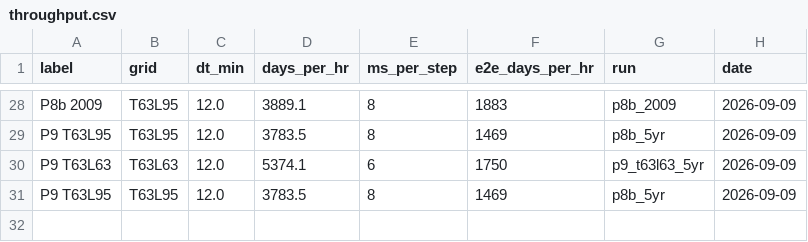
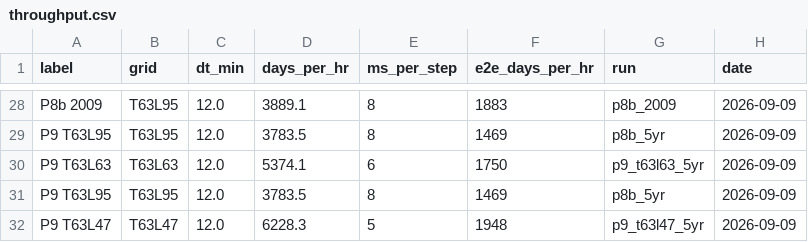
Before and after one commit to reflective-org/jcm-strat, a CSV file: docs/outputs/throughput.csv, drawn as a sheet; only a part is shown, gaps mark what is left out; the diff names each change by its address in the sheet, - before the commit and + after, or states it on an @@ line.

Commit message:
Phase 9: T63L47 analysed (three T63 runs in the table)

```diff
--- a/docs/outputs/throughput.csv
+++ b/docs/outputs/throughput.csv
+row 32: P9 T63L47 | T63L47 | 12.0 | 6228.3 | 5 | 1948 | p9_t63l47_5yr | 2026-09-09
```
Also changed, not shown: 26 other files.
